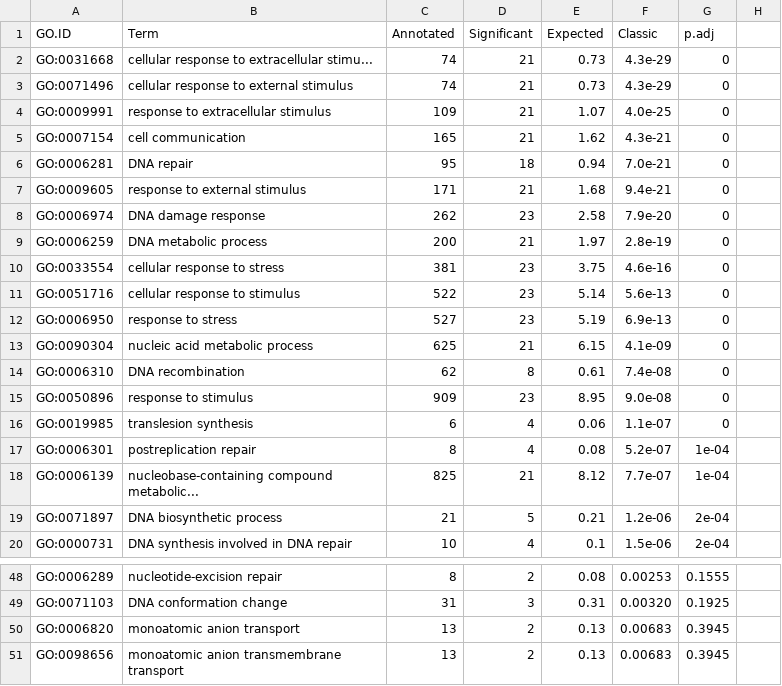
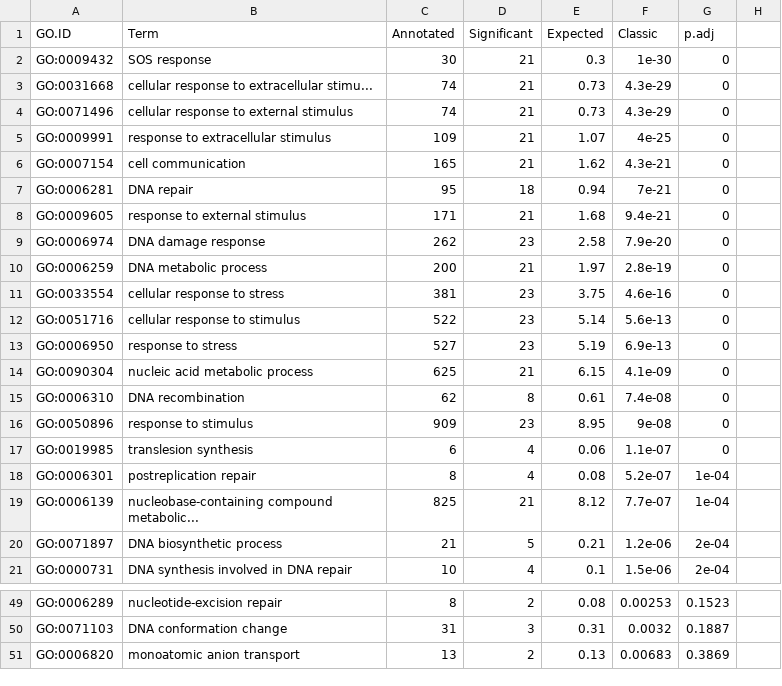
Before and after one commit to felipevzps/ecoli-co-expression-network, a CSV file: results/enrichment/I20/module_12.csv, drawn as a sheet; only a part is shown, gaps mark what is left out; removed rows and columns are numbered as before the commit, all else as after; the diff covers the shown part only; the diff names each change by its address in the sheet, - before the commit and + after, or states it on an @@ line.

```diff
--- a/results/enrichment/I20/module_12.csv
+++ b/results/enrichment/I20/module_12.csv
+row 2: GO:0009432 | SOS response | 30 | 21 | 0.3 | 1e-30 | 0
-F5 (Classic): 4.0e-25
+F5 (Classic): 4e-25
-F7 (Classic): 7.0e-21
+F7 (Classic): 7e-21
-F16 (Classic): 9.0e-08
+F16 (Classic): 9e-08
-G49 (p.adj): 0.1555
+G49 (p.adj): 0.1523
-F50 (Classic): 0.00320
+F50 (Classic): 0.0032
-G50 (p.adj): 0.1925
+G50 (p.adj): 0.1887
-G51 (p.adj): 0.3945
+G51 (p.adj): 0.3869
-row 51: GO:0098656 | monoatomic anion transmembrane transport | 13 | 2 | 0.13 | 0.00683 | 0.3945
```
Also changed, not shown: 28 edited cells elsewhere in this file, results/enrichment/I20/module_1.csv, results/enrichment/I20/module_15.csv, 46 other files.
